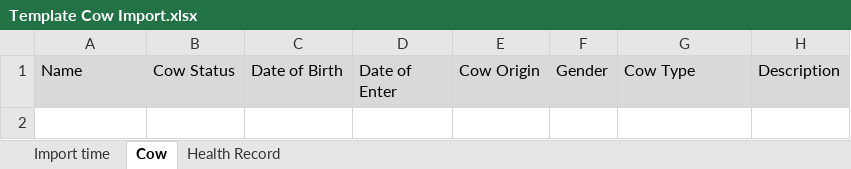
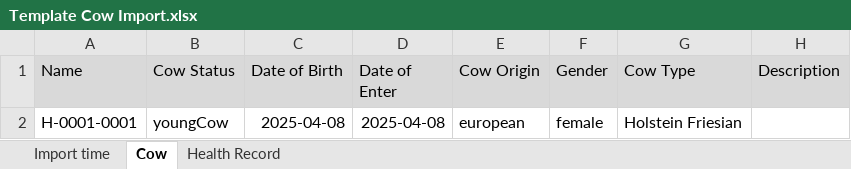
Before and after one commit to Dairy-Farm-Spring-2025/backend, an Excel workbook: src/main/resources/static/document/Template Cow Import.xlsx, sheet Cow, drawn as a sheet; values as stored, in another font and other column widths than the file's, no borders; the diff names each change by its address in the sheet, - before the commit and + after, or states it on an @@ line.

```diff
--- a/src/main/resources/static/document/Template Cow Import.xlsx (sheet Cow)
+++ b/src/main/resources/static/document/Template Cow Import.xlsx (sheet Cow)
+row 2: H-0001-0001 | youngCow | 2025-04-08 | 2025-04-08 | european | female | Holstein Friesian
```
Also changed, not shown: sheet Health Record, sheet Import time.
